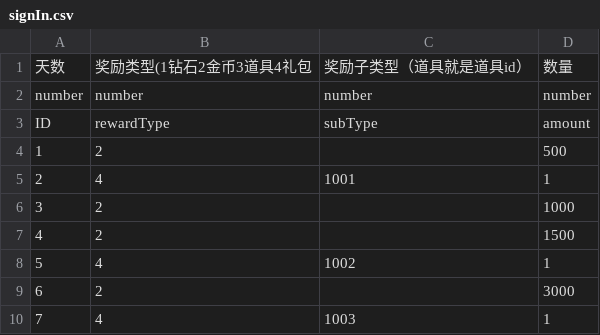
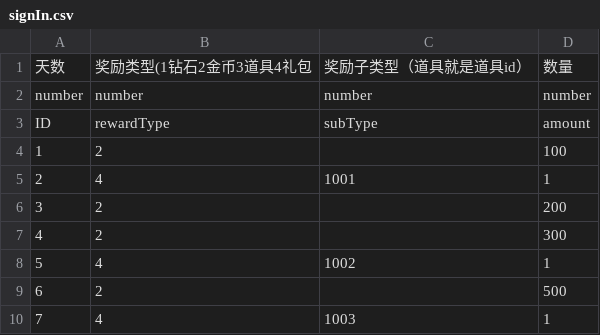
Before and after one commit to hjjia/guolianmenng, a CSV file: assets/resources/datas/signIn.csv, drawn as a sheet.

```diff
--- a/assets/resources/datas/signIn.csv
+++ b/assets/resources/datas/signIn.csv
@@ -3,8 +3,8 @@ number,number,number,number
 ID,rewardType,subType,amount
-1,2,,500
+1,2,,100
 2,4,1001,1
-3,2,,1000
-4,2,,1500
+3,2,,200
+4,2,,300
 5,4,1002,1
-6,2,,3000
+6,2,,500
 7,4,1003,1
```
Also changed, not shown: assets/resources/datas/gift.csv.
